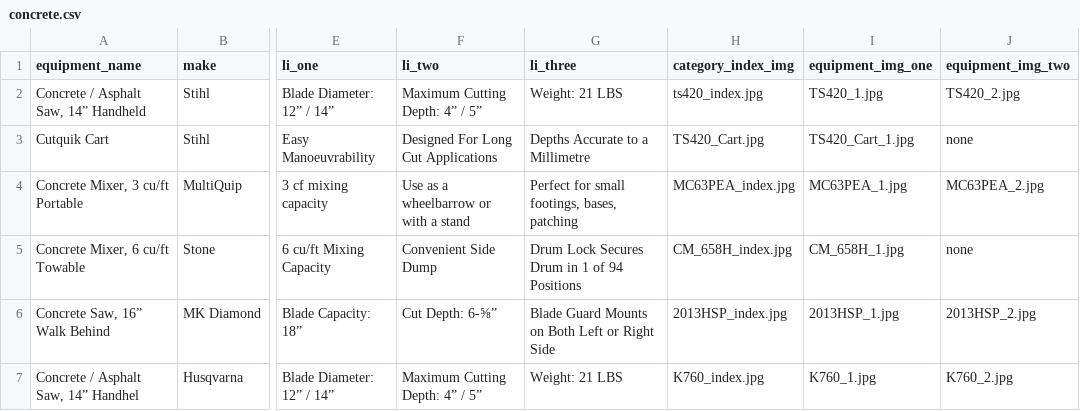
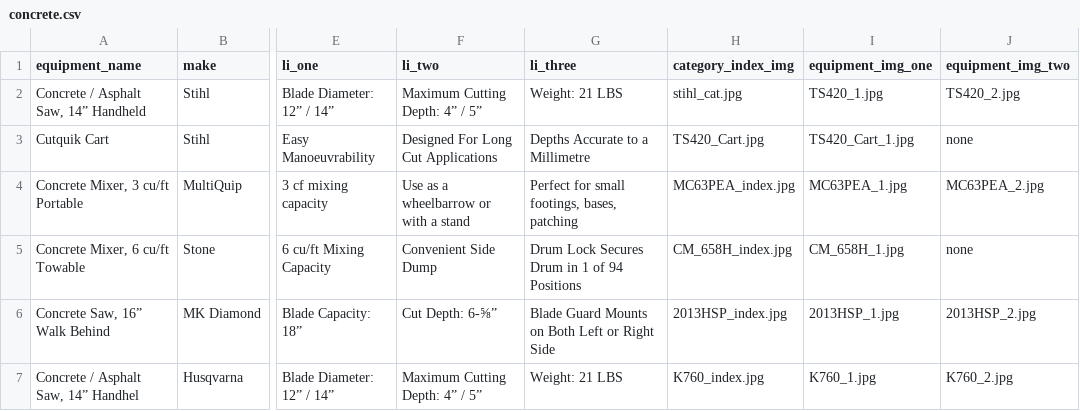
Before and after one commit to tobara/matthews_rentals, a CSV file: lib/seeds/concrete.csv, drawn as a sheet; only a part is shown, gaps mark what is left out; the diff names each change by its address in the sheet, - before the commit and + after, or states it on an @@ line.

```diff
--- a/lib/seeds/concrete.csv
+++ b/lib/seeds/concrete.csv
-H2 (category_index_img): ts420_index.jpg
+H2 (category_index_img): stihl_cat.jpg
```
Also changed, not shown: 1 other file.
